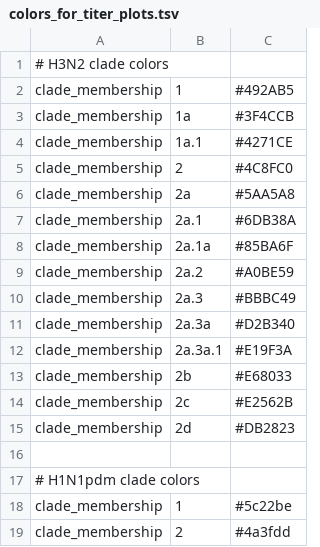
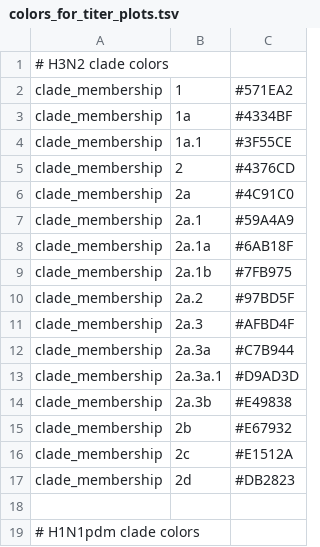
Before and after one commit to nextstrain/seasonal-flu, a TSV file: config/colors_for_titer_plots.tsv, drawn as a sheet; only a part is shown; the shorter side is filled out with more unchanged rows.

```diff
--- a/config/colors_for_titer_plots.tsv
+++ b/config/colors_for_titer_plots.tsv
@@ -1,15 +1,17 @@
 # H3N2 clade colors
-clade_membership	1	#492AB5
-clade_membership	1a	#3F4CCB
-clade_membership	1a.1	#4271CE
-clade_membership	2	#4C8FC0
-clade_membership	2a	#5AA5A8
-clade_membership	2a.1	#6DB38A
-clade_membership	2a.1a	#85BA6F
-clade_membership	2a.2	#A0BE59
-clade_membership	2a.3	#BBBC49
-clade_membership	2a.3a	#D2B340
-clade_membership	2a.3a.1	#E19F3A
-clade_membership	2b	#E68033
-clade_membership	2c	#E2562B
+clade_membership	1	#571EA2
+clade_membership	1a	#4334BF
+clade_membership	1a.1	#3F55CE
+clade_membership	2	#4376CD
+clade_membership	2a	#4C91C0
+clade_membership	2a.1	#59A4A9
+clade_membership	2a.1a	#6AB18F
+clade_membership	2a.1b	#7FB975
+clade_membership	2a.2	#97BD5F
+clade_membership	2a.3	#AFBD4F
+clade_membership	2a.3a	#C7B944
+clade_membership	2a.3a.1	#D9AD3D
+clade_membership	2a.3b	#E49838
+clade_membership	2b	#E67932
+clade_membership	2c	#E1512A
 clade_membership	2d	#DB2823
```
Also changed, not shown: config/h3n2/ha/clades-long.tsv, config/h3n2/ha/clades.tsv, 3 other files.
